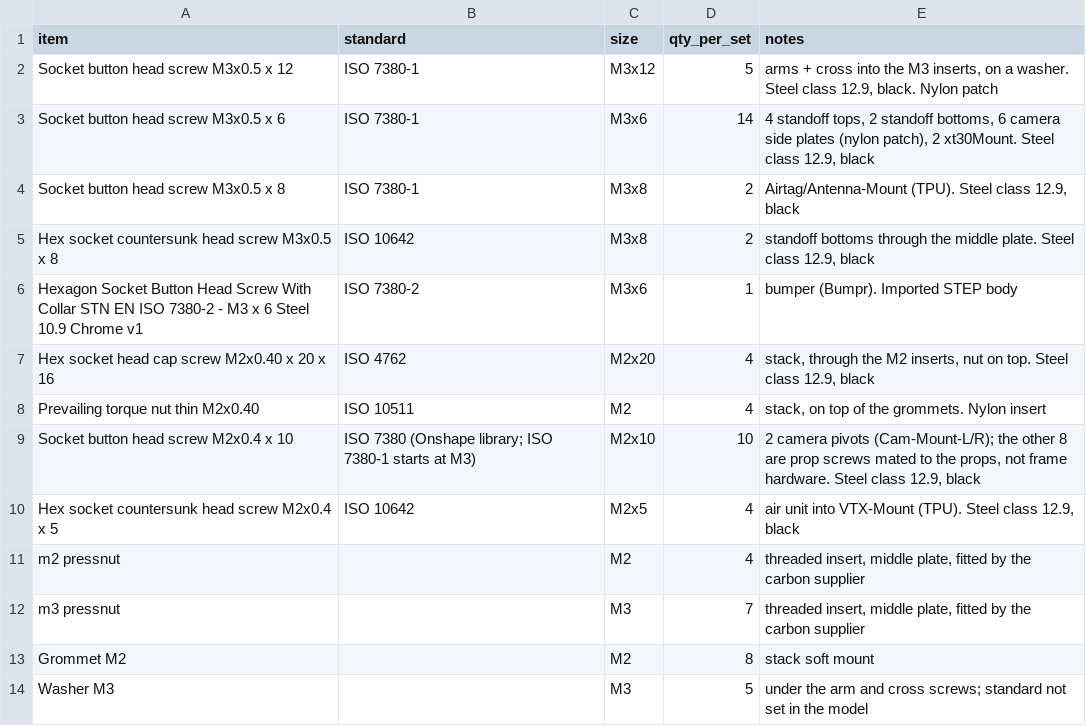
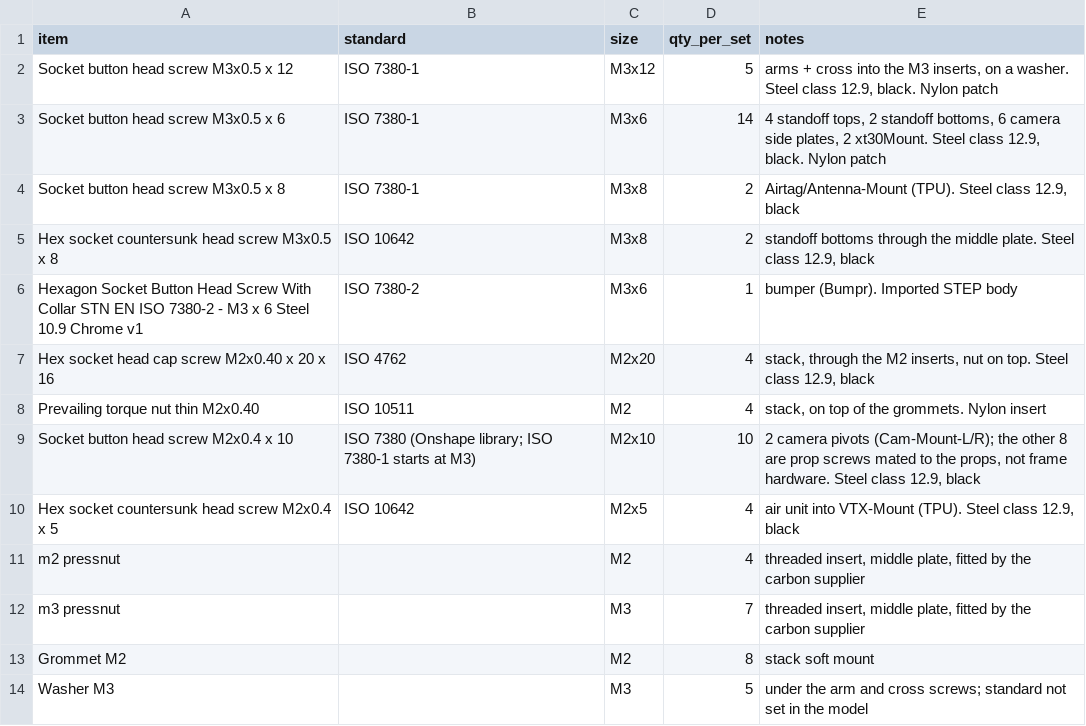
Before and after one commit to OpenDrone-hw/OpenFrame-3F, a CSV file: hardware.csv, drawn as a sheet.

```diff
--- a/hardware.csv
+++ b/hardware.csv
@@ -2,3 +2,3 @@ item,standard,size,qty_per_set,notes
 Socket button head screw M3x0.5 x 12,ISO 7380-1,M3x12,5,"arms + cross into the M3 inserts, on a washer. Steel class 12.9, black. Nylon patch"
-Socket button head screw M3x0.5 x 6,ISO 7380-1,M3x6,14,"4 standoff tops, 2 standoff bottoms, 6 camera side plates (nylon patch), 2 xt30Mount. Steel class 12.9, black"
+Socket button head screw M3x0.5 x 6,ISO 7380-1,M3x6,14,"4 standoff tops, 2 standoff bottoms, 6 camera side plates, 2 xt30Mount. Steel class 12.9, black. Nylon patch"
 Socket button head screw M3x0.5 x 8,ISO 7380-1,M3x8,2,"Airtag/Antenna-Mount (TPU). Steel class 12.9, black"
```
Also changed, not shown: 1 other file.
